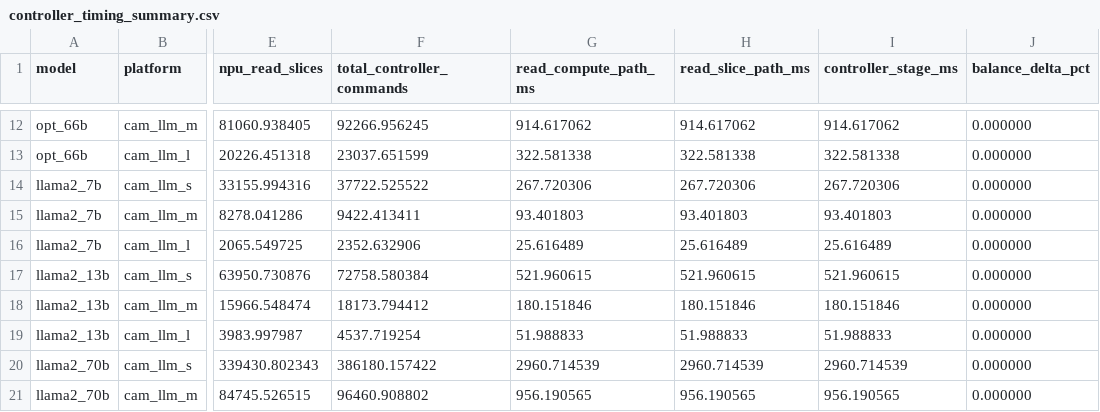
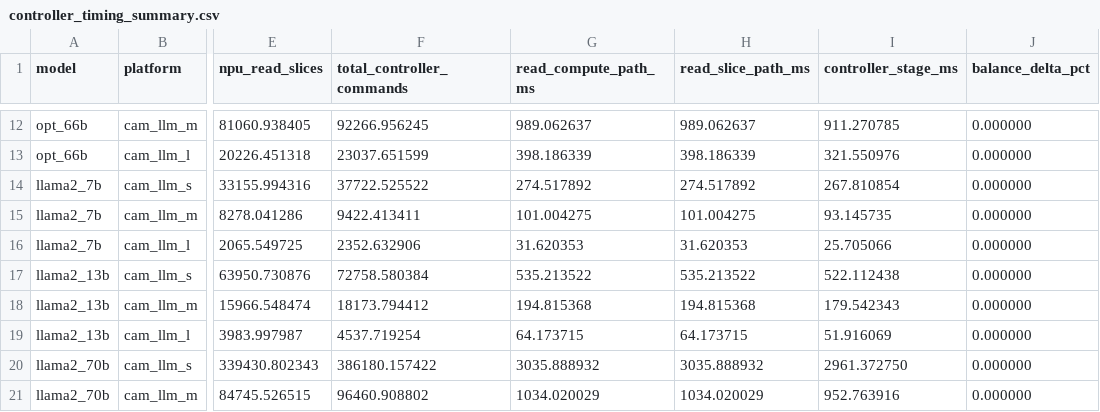
Before and after one commit to dengls24/IFC-cambricon-llm, a CSV file: results/controller_timing_summary.csv, drawn as a sheet; only a part is shown, gaps mark what is left out; the diff covers the shown part only; the diff names each change by its address in the sheet, - before the commit and + after, or states it on an @@ line.

```diff
--- a/results/controller_timing_summary.csv
+++ b/results/controller_timing_summary.csv
-G12 (read_compute_path_ms): 914.617062
+G12 (read_compute_path_ms): 989.062637
-H12 (read_slice_path_ms): 914.617062
+H12 (read_slice_path_ms): 989.062637
-I12 (controller_stage_ms): 914.617062
+I12 (controller_stage_ms): 911.270785
-G13 (read_compute_path_ms): 322.581338
+G13 (read_compute_path_ms): 398.186339
-H13 (read_slice_path_ms): 322.581338
+H13 (read_slice_path_ms): 398.186339
-I13 (controller_stage_ms): 322.581338
+I13 (controller_stage_ms): 321.550976
-G14 (read_compute_path_ms): 267.720306
+G14 (read_compute_path_ms): 274.517892
-H14 (read_slice_path_ms): 267.720306
+H14 (read_slice_path_ms): 274.517892
-I14 (controller_stage_ms): 267.720306
+I14 (controller_stage_ms): 267.810854
-G15 (read_compute_path_ms): 93.401803
+G15 (read_compute_path_ms): 101.004275
-H15 (read_slice_path_ms): 93.401803
+H15 (read_slice_path_ms): 101.004275
-I15 (controller_stage_ms): 93.401803
+I15 (controller_stage_ms): 93.145735
-G16 (read_compute_path_ms): 25.616489
+G16 (read_compute_path_ms): 31.620353
-H16 (read_slice_path_ms): 25.616489
+H16 (read_slice_path_ms): 31.620353
-I16 (controller_stage_ms): 25.616489
+I16 (controller_stage_ms): 25.705066
-G17 (read_compute_path_ms): 521.960615
+G17 (read_compute_path_ms): 535.213522
-H17 (read_slice_path_ms): 521.960615
+H17 (read_slice_path_ms): 535.213522
-I17 (controller_stage_ms): 521.960615
+I17 (controller_stage_ms): 522.112438
-G18 (read_compute_path_ms): 180.151846
+G18 (read_compute_path_ms): 194.815368
-H18 (read_slice_path_ms): 180.151846
+H18 (read_slice_path_ms): 194.815368
-I18 (controller_stage_ms): 180.151846
+I18 (controller_stage_ms): 179.542343
-G19 (read_compute_path_ms): 51.988833
+G19 (read_compute_path_ms): 64.173715
-H19 (read_slice_path_ms): 51.988833
+H19 (read_slice_path_ms): 64.173715
-I19 (controller_stage_ms): 51.988833
+I19 (controller_stage_ms): 51.916069
-G20 (read_compute_path_ms): 2960.714539
+G20 (read_compute_path_ms): 3035.888932
-H20 (read_slice_path_ms): 2960.714539
+H20 (read_slice_path_ms): 3035.888932
-I20 (controller_stage_ms): 2960.714539
+I20 (controller_stage_ms): 2961.372750
-G21 (read_compute_path_ms): 956.190565
+G21 (read_compute_path_ms): 1034.020029
-H21 (read_slice_path_ms): 956.190565
+H21 (read_slice_path_ms): 1034.020029
-I21 (controller_stage_ms): 956.190565
+I21 (controller_stage_ms): 952.763916
```
Also changed, not shown: 33 edited cells elsewhere in this file, results/context_length_inference.csv, results/figure9_reproduction.csv, 45 other files.
